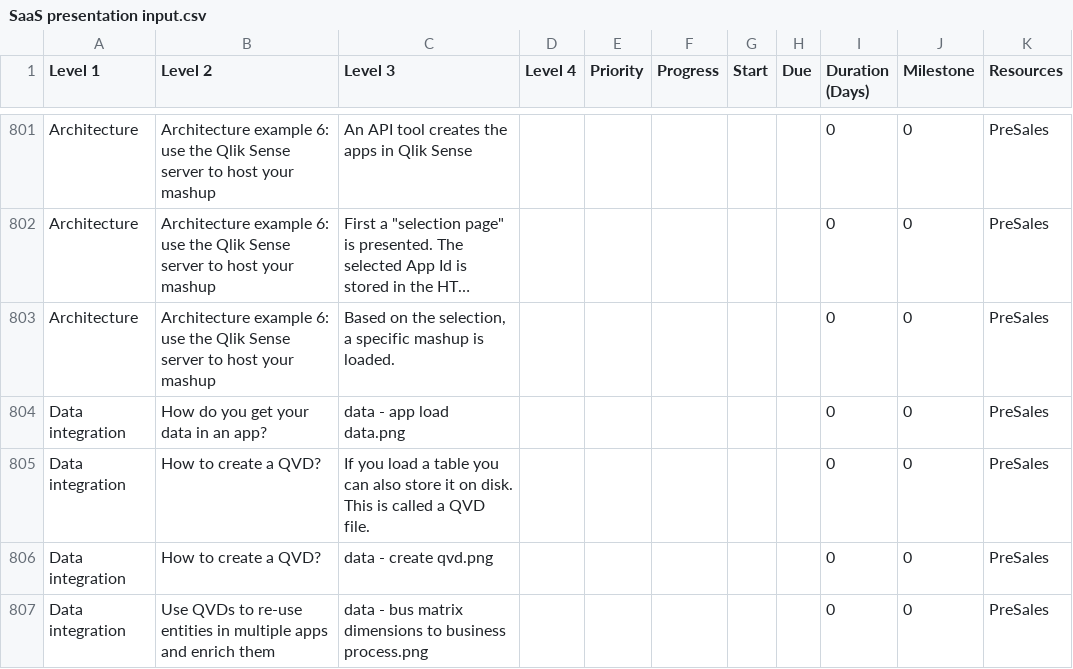
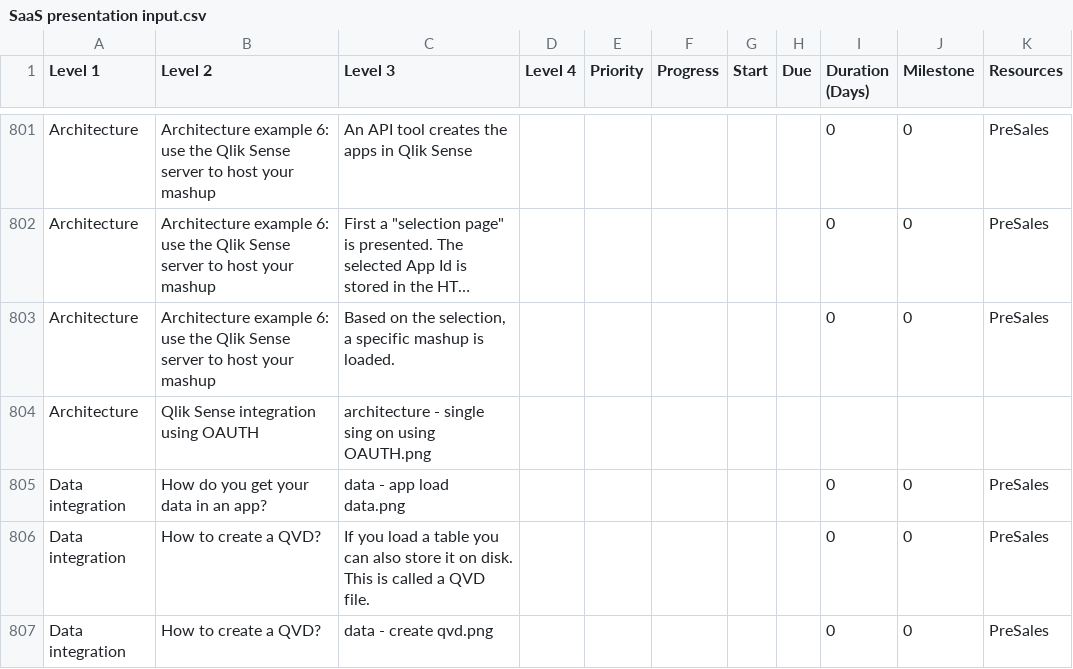
Before and after one commit to QHose/QRSMeteor, a CSV file: Sense Demo materials/SaaS presentation input.csv, drawn as a sheet; only a part is shown, gaps mark what is left out; the shorter side is filled out with more unchanged rows; long unchanged cells end in …; the diff names each change by its address in the sheet, - before the commit and + after, or states it on an @@ line.

```diff
--- a/Sense Demo materials/SaaS presentation input.csv
+++ b/Sense Demo materials/SaaS presentation input.csv
+row 804: Architecture | Qlik Sense integration using OAUTH | architecture - single sing on using OAUTH.png
```
Also changed, not shown: 1 other file.
